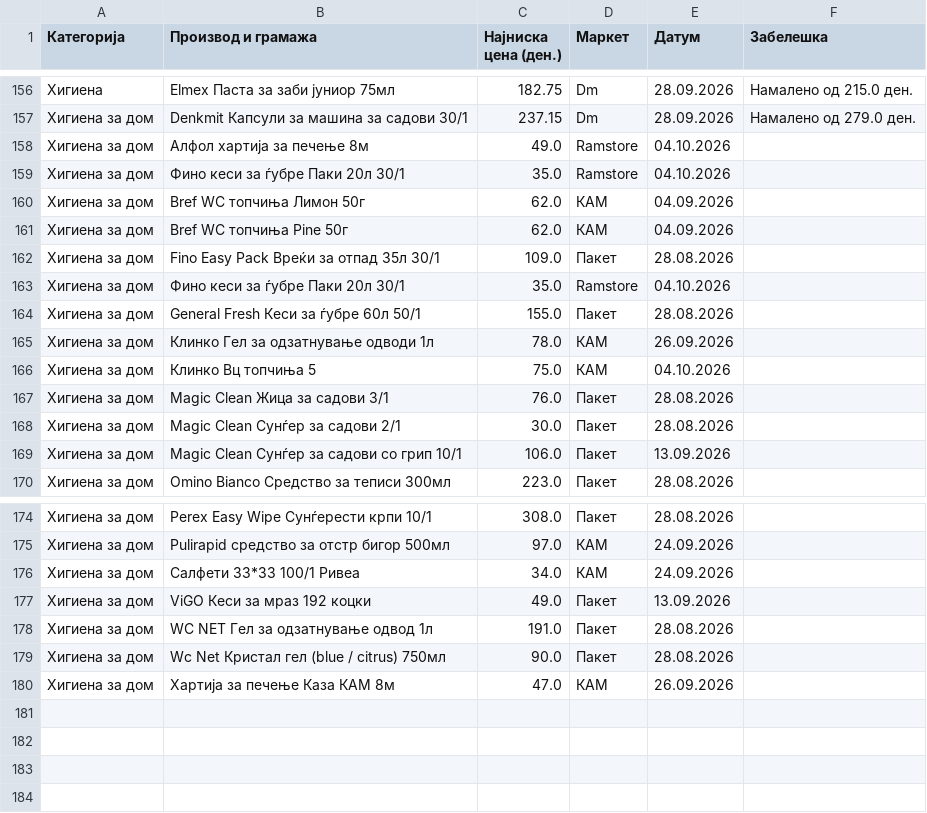
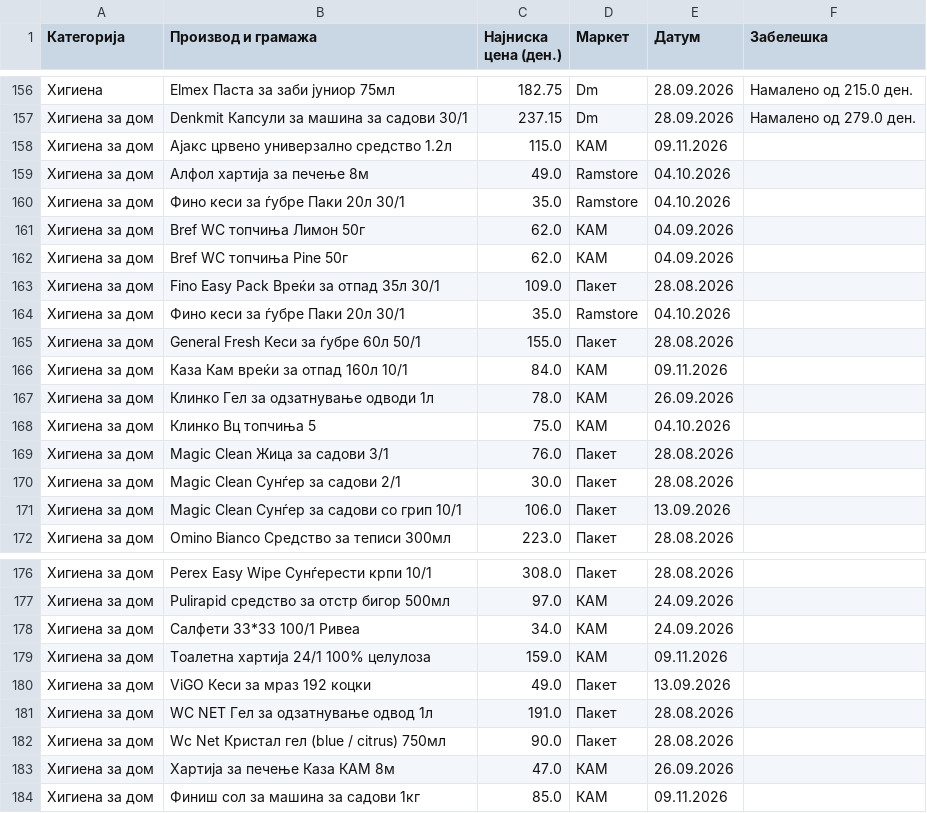
Before and after one commit to pikselteam/Ceni, a CSV file: Evidencija_Ceni_Pazaranje_Online.csv, drawn as a sheet; only a part is shown, gaps mark what is left out.

Commit message:
Update Evidencija_Ceni_Pazaranje_Online.csv

```diff
--- a/Evidencija_Ceni_Pazaranje_Online.csv
+++ b/Evidencija_Ceni_Pazaranje_Online.csv
@@ -157,2 +157,3 @@
 Хигиена за дом,Denkmit Капсули за машина за садови 30/1,237.15,Dm,28.09.2026,Намалено од 279.0 ден.
+Хигиена за дом,Ајакс црвено универзално средство 1.2л,115.0,КАМ,09.11.2026,
 Хигиена за дом,Алфол хартија за печење 8м,49.0,Ramstore,04.10.2026,
@@ -164,2 +165,3 @@
 Хигиена за дом,General Fresh Кеси за ѓубре 60л 50/1,155.0,Пакет,28.08.2026,
+Хигиена за дом,Каза Кам вреќи за отпад 160л 10/1,84.0,КАМ,09.11.2026,
 Хигиена за дом,Клинко Гел за одзатнување одводи 1л,78.0,КАМ,26.09.2026,
@@ -176,2 +178,3 @@
 Хигиена за дом,Салфети 33*33 100/1 Ривеа,34.0,КАМ,24.09.2026,
+Хигиена за дом,Тоалетна хартија 24/1 100% целулоза,159.0,КАМ,09.11.2026,
 Хигиена за дом,ViGO Кеси за мраз 192 коцки,49.0,Пакет,13.09.2026,
@@ -180 +183,2 @@
 Хигиена за дом,Хартија за печење Каза КАМ 8м,47.0,КАМ,26.09.2026,
+Хигиена за дом,Финиш сол за машина за садови 1кг,85.0,КАМ,09.11.2026,
```
